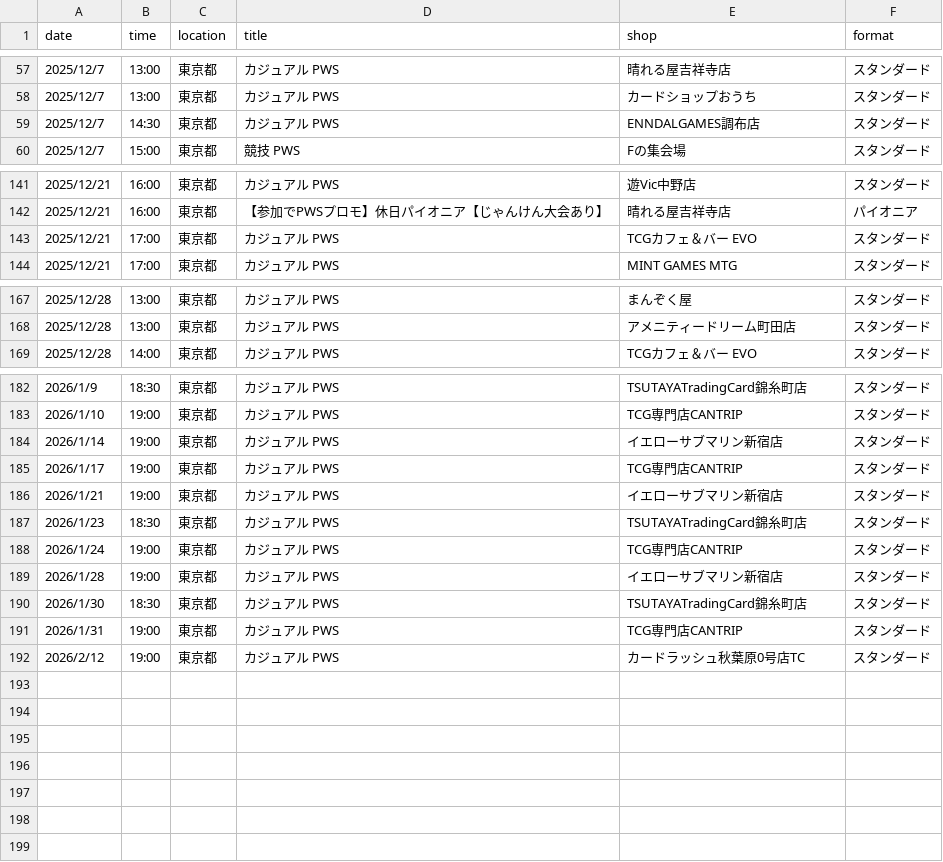
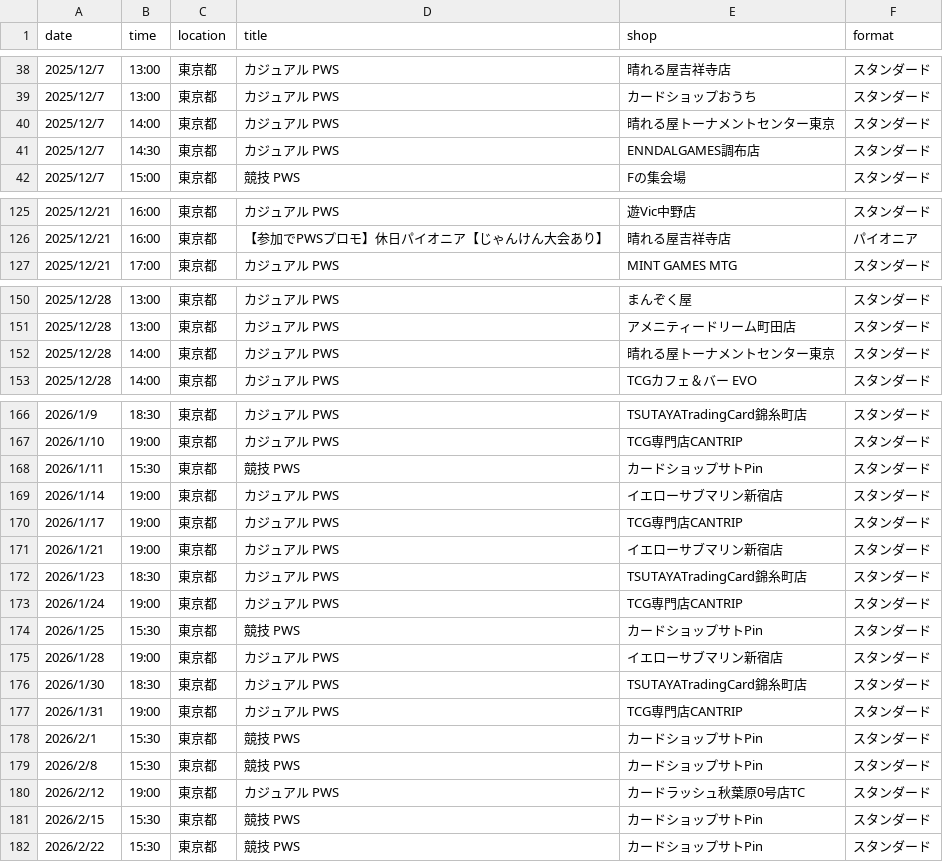
Before and after one commit to wakame1367/mtg_official_event_scraper, a CSV file: mtg_events.csv, drawn as a sheet; only a part is shown, gaps mark what is left out; removed rows and columns are numbered as before the commit, all else as after; the diff covers the shown part only; the diff names each change by its address in the sheet, - before the commit and + after, or states it on an @@ line.

```diff
--- a/mtg_events.csv
+++ b/mtg_events.csv
+row 40: 2025/12/7 | 14:00 | 東京都 | カジュアル PWS | 晴れる屋トーナメントセンター東京 | スタンダード
-row 143: 2025/12/21 | 17:00 | 東京都 | カジュアル PWS | TCGカフェ＆バー EVO | スタンダード
+row 152: 2025/12/28 | 14:00 | 東京都 | カジュアル PWS | 晴れる屋トーナメントセンター東京 | スタンダード
+row 168: 2026/1/11 | 15:30 | 東京都 | 競技 PWS | カードショップサトPin | スタンダード
+row 174: 2026/1/25 | 15:30 | 東京都 | 競技 PWS | カードショップサトPin | スタンダード
+row 178: 2026/2/1 | 15:30 | 東京都 | 競技 PWS | カードショップサトPin | スタンダード
+row 179: 2026/2/8 | 15:30 | 東京都 | 競技 PWS | カードショップサトPin | スタンダード
+row 181: 2026/2/15 | 15:30 | 東京都 | 競技 PWS | カードショップサトPin | スタンダード
+row 182: 2026/2/22 | 15:30 | 東京都 | 競技 PWS | カードショップサトPin | スタンダード
```
Also changed, not shown: 2 added rows and 19 removed rows elsewhere in this file, mtg_events_latest.csv, 2 other files.
